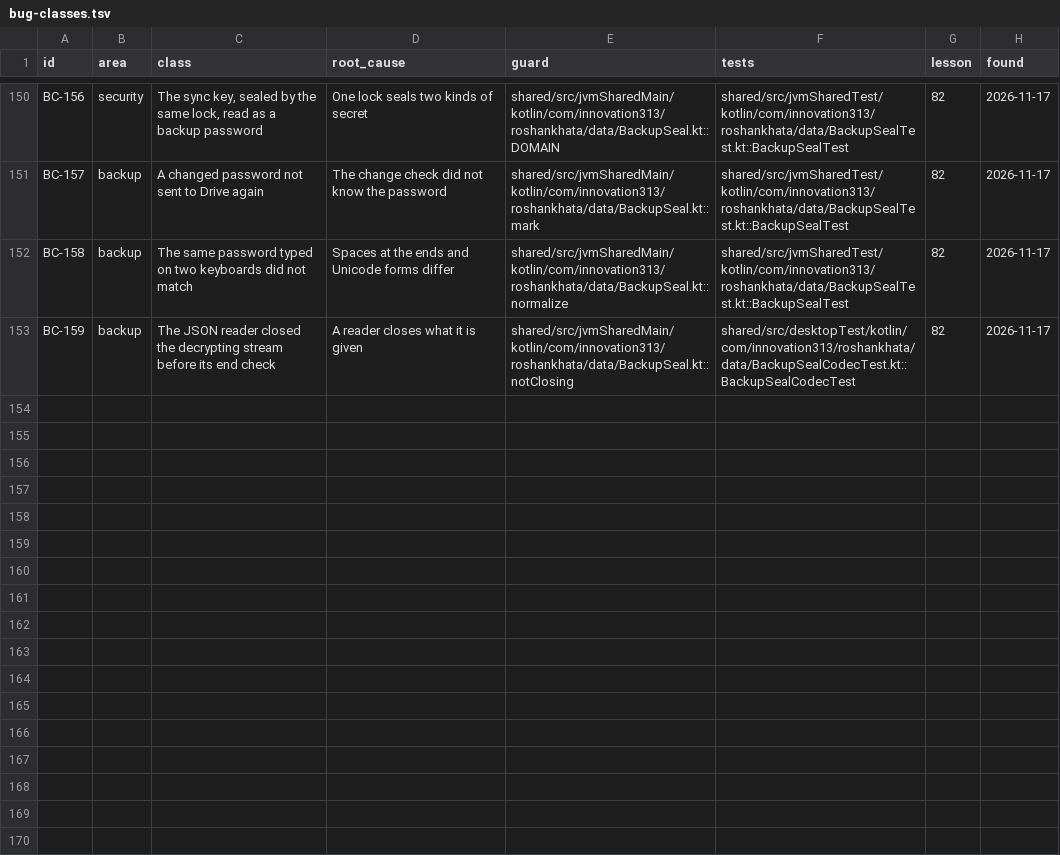
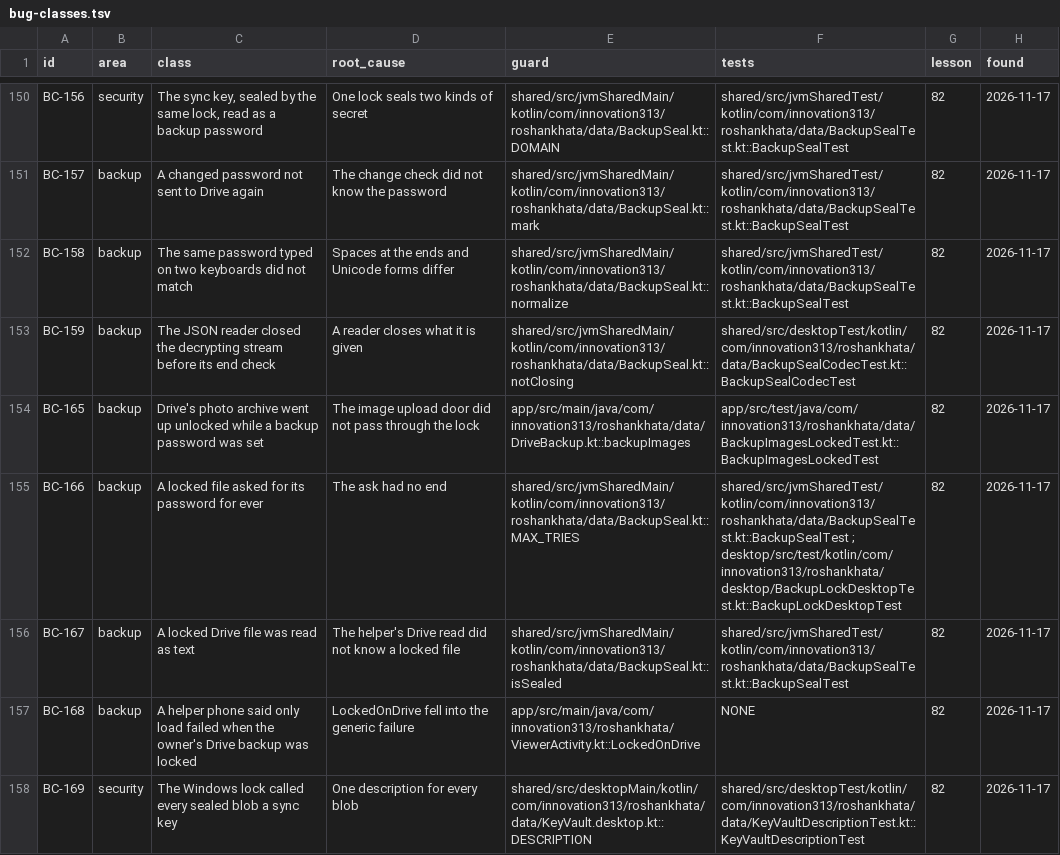
Before and after one commit to aliehtisham052-dotcom/RoshanKhata, a TSV file: docs/bug-classes.tsv, drawn as a sheet; only a part is shown, gaps mark what is left out.

```diff
--- a/docs/bug-classes.tsv
+++ b/docs/bug-classes.tsv
@@ -153 +153,6 @@ BC-158	backup	The same password typed on two keyboards did not match	Spaces at t
 BC-159	backup	The JSON reader closed the decrypting stream before its end check	A reader closes what it is given	shared/src/jvmSharedMain/kotlin/com/innovation313/roshankhata/data/BackupSeal.kt::notClosing	shared/src/desktopTest/kotlin/com/innovation313/roshankhata/data/BackupSealCodecTest.kt::BackupSealCodecTest	82	2026-11-17
+BC-165	backup	Drive's photo archive went up unlocked while a backup password was set	The image upload door did not pass through the lock	app/src/main/java/com/innovation313/roshankhata/data/DriveBackup.kt::backupImages	app/src/test/java/com/innovation313/roshankhata/data/BackupImagesLockedTest.kt::BackupImagesLockedTest	82	2026-11-17
+BC-166	backup	A locked file asked for its password for ever	The ask had no end	shared/src/jvmSharedMain/kotlin/com/innovation313/roshankhata/data/BackupSeal.kt::MAX_TRIES	shared/src/jvmSharedTest/kotlin/com/innovation313/roshankhata/data/BackupSealTest.kt::BackupSealTest ; desktop/src/test/kotlin/com/innovation313/roshankhata/desktop/BackupLockDesktopTest.kt::BackupLockDesktopTest	82	2026-11-17
+BC-167	backup	A locked Drive file was read as text	The helper's Drive read did not know a locked file	shared/src/jvmSharedMain/kotlin/com/innovation313/roshankhata/data/BackupSeal.kt::isSealed	shared/src/jvmSharedTest/kotlin/com/innovation313/roshankhata/data/BackupSealTest.kt::BackupSealTest	82	2026-11-17
+BC-168	backup	A helper phone said only load failed when the owner's Drive backup was locked	LockedOnDrive fell into the generic failure	app/src/main/java/com/innovation313/roshankhata/ViewerActivity.kt::LockedOnDrive	NONE	82	2026-11-17
+BC-169	security	The Windows lock called every sealed blob a sync key	One description for every blob	shared/src/desktopMain/kotlin/com/innovation313/roshankhata/data/KeyVault.desktop.kt::DESCRIPTION	shared/src/desktopTest/kotlin/com/innovation313/roshankhata/data/KeyVaultDescriptionTest.kt::KeyVaultDescriptionTest	82	2026-11-17
```
Also changed, not shown: 13 other files.
